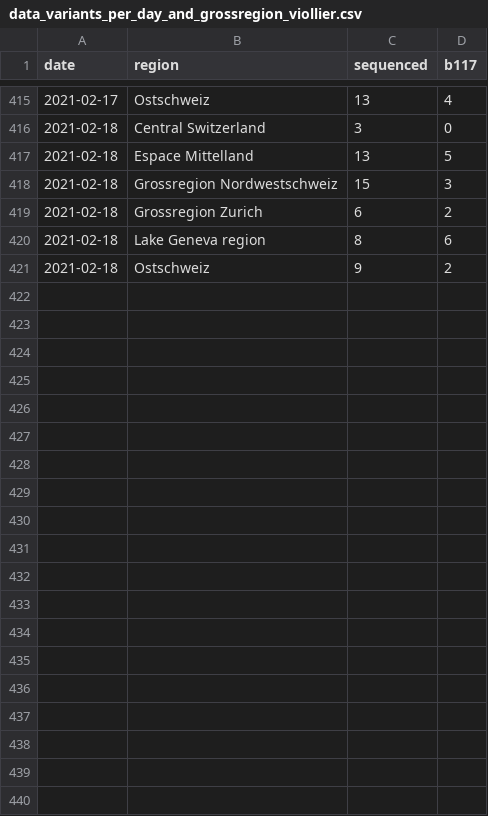
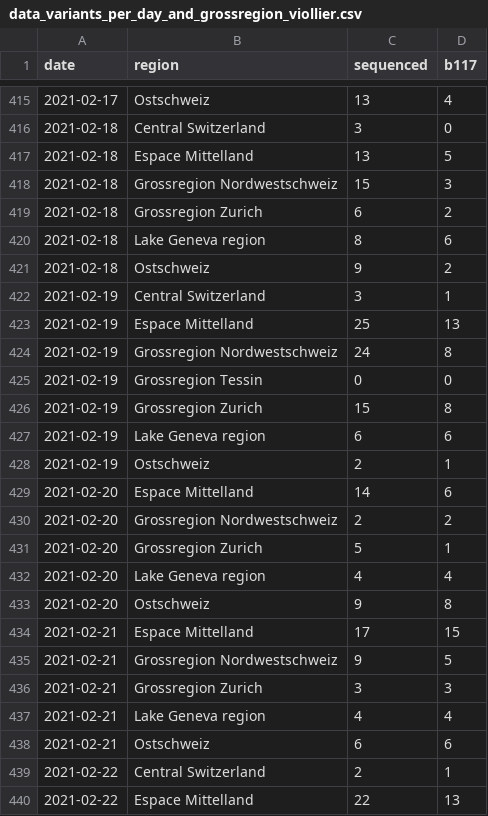
Before and after one commit to cevo-public/Quantification-of-the-spread-of-a-SARS-CoV-2-variant, a CSV file: data/data_variants_per_day_and_grossregion_viollier.csv, drawn as a sheet; only a part is shown, gaps mark what is left out; the diff covers the shown part only.

```diff
--- a/data/data_variants_per_day_and_grossregion_viollier.csv
+++ b/data/data_variants_per_day_and_grossregion_viollier.csv
@@ -421 +421,20 @@ date,region,sequenced,b117
 2021-02-18,Ostschweiz,9,2
+2021-02-19,Central Switzerland,3,1
+2021-02-19,Espace Mittelland,25,13
+2021-02-19,Grossregion Nordwestschweiz,24,8
+2021-02-19,Grossregion Tessin,0,0
+2021-02-19,Grossregion Zurich,15,8
+2021-02-19,Lake Geneva region,6,6
+2021-02-19,Ostschweiz,2,1
+2021-02-20,Espace Mittelland,14,6
+2021-02-20,Grossregion Nordwestschweiz,2,2
+2021-02-20,Grossregion Zurich,5,1
+2021-02-20,Lake Geneva region,4,4
+2021-02-20,Ostschweiz,9,8
+2021-02-21,Espace Mittelland,17,15
+2021-02-21,Grossregion Nordwestschweiz,9,5
+2021-02-21,Grossregion Zurich,3,3
+2021-02-21,Lake Geneva region,4,4
+2021-02-21,Ostschweiz,6,6
+2021-02-22,Central Switzerland,2,1
+2021-02-22,Espace Mittelland,22,13
```
Also changed, not shown: 11 added rows and 13 edited cells elsewhere in this file, code/Re/data/estimated_case_numbers_risch.csv, code/Re/data/estimated_case_numbers_viollier.csv, 46 other files.
